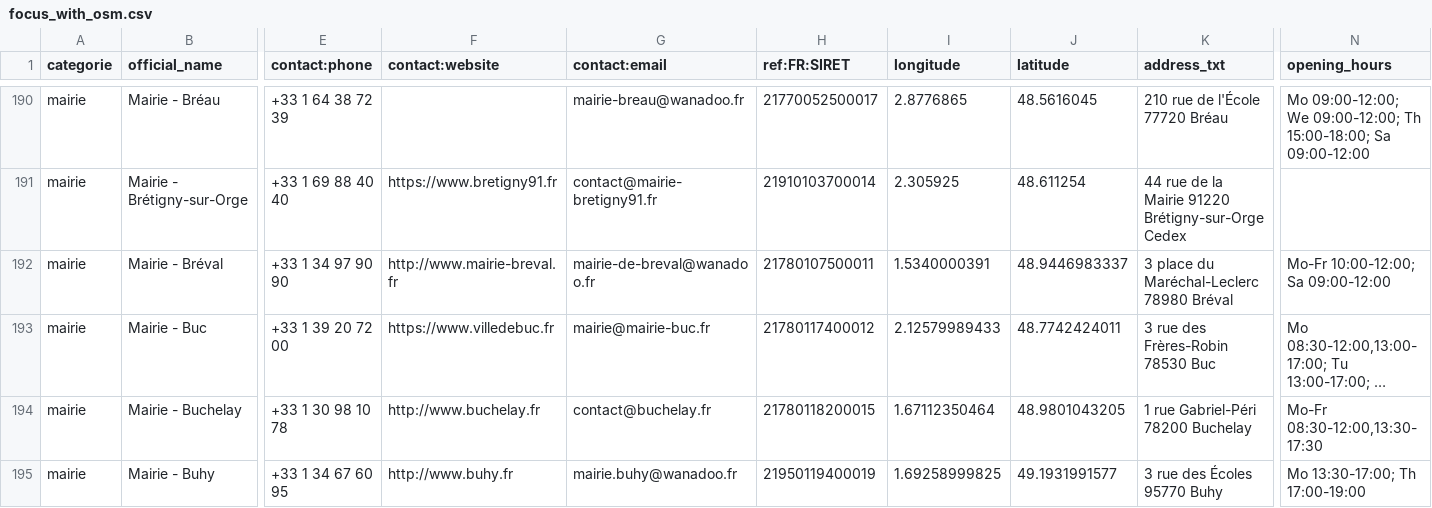
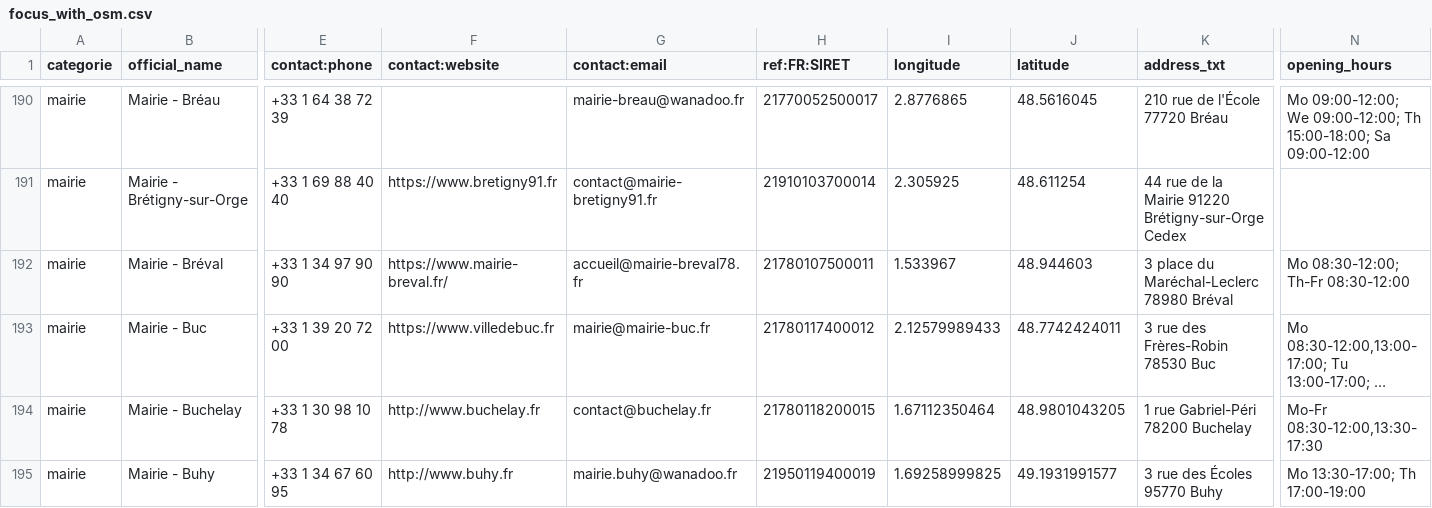
Before and after one commit to nlehuby/sepuqu, a CSV file: focus_with_osm.csv, drawn as a sheet; only a part is shown, gaps mark what is left out; long unchanged cells end in …; the diff covers the shown part only; the diff names each change by its address in the sheet, - before the commit and + after, or states it on an @@ line.

```diff
--- a/focus_with_osm.csv
+++ b/focus_with_osm.csv
-F192 (contact:website): http://www.mairie-breval.fr
+F192 (contact:website): https://www.mairie-breval.fr/
-G192 (contact:email): mairie-de-breval@wanadoo.fr
+G192 (contact:email): accueil@mairie-breval78.fr
-I192 (longitude): 1.5340000391
+I192 (longitude): 1.533967
-J192 (latitude): 48.9446983337
+J192 (latitude): 48.944603
-N192 (opening_hours): Mo-Fr 10:00-12:00; Sa 09:00-12:00
+N192 (opening_hours): Mo 08:30-12:00; Th-Fr 08:30-12:00
```
Also changed, not shown: 4 edited cells elsewhere in this file.
